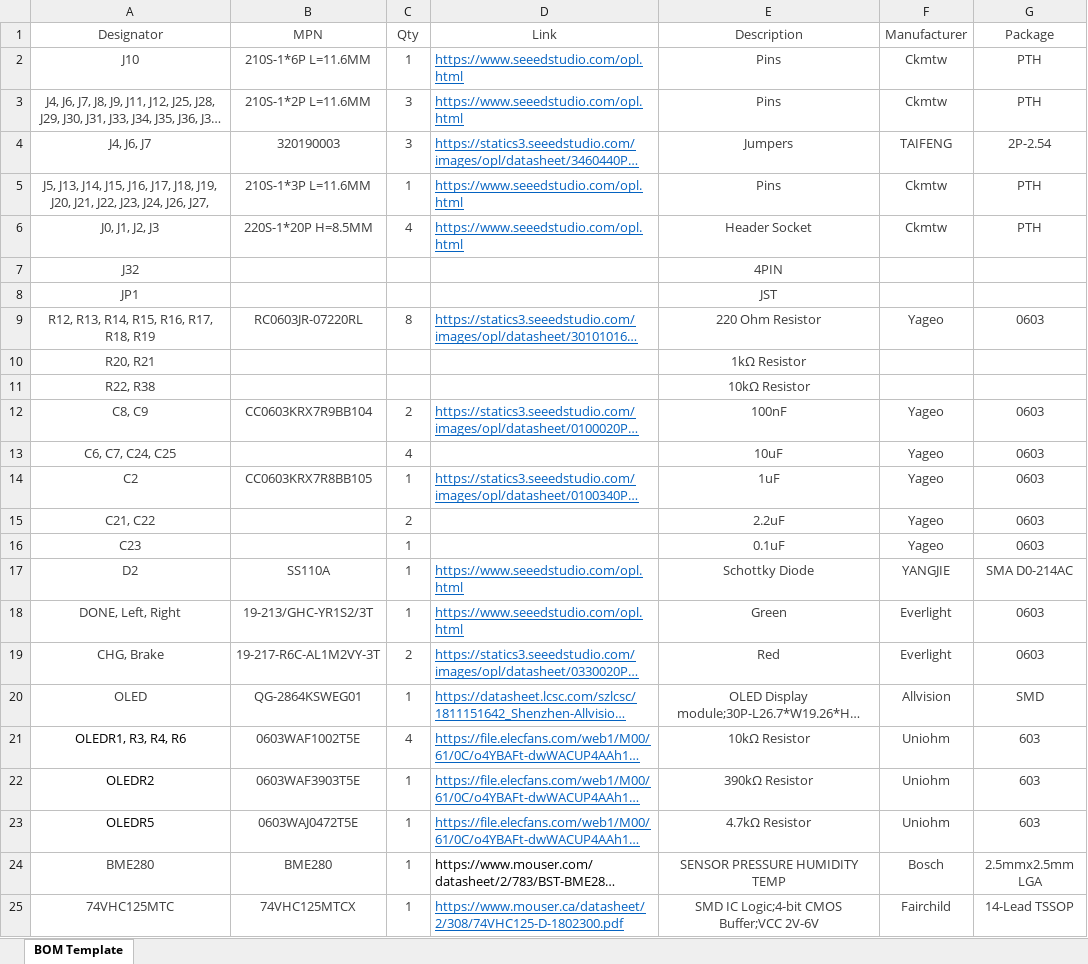
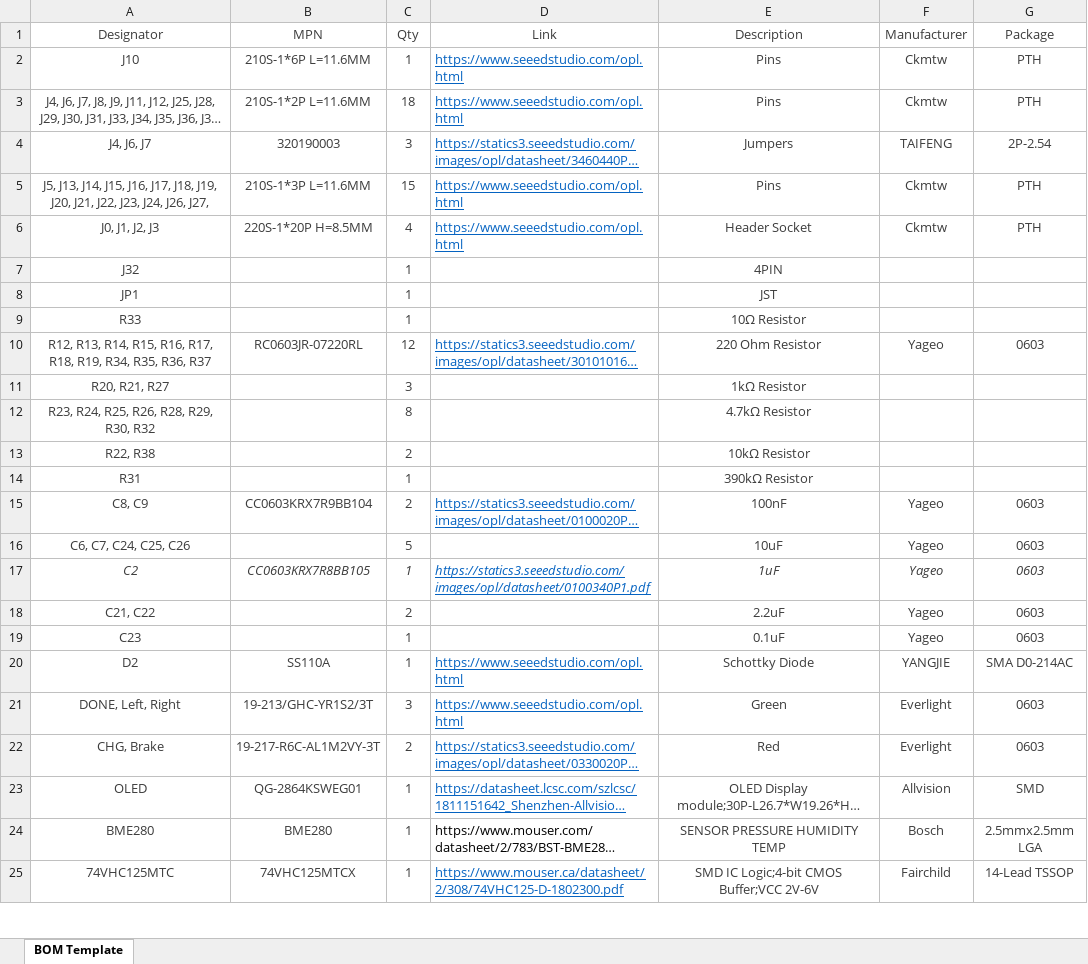
Before and after one commit to six0four/ceng317, an Excel workbook: 2020projects/CBA_2020_10_11.xlsx, sheet BOM Template, drawn as a sheet; only a part is shown; long unchanged cells end in …; values as stored, in another font and other column widths than the file's, no borders; removed rows and columns are numbered as before the commit, all else as after; the diff covers the shown part only; the diff names each change by its address in the sheet, - before the commit and + after, or states it on an @@ line.

Commit message:
Update CBA_2020_10_11.xlsx

```diff
--- a/2020projects/CBA_2020_10_11.xlsx (sheet BOM Template)
+++ b/2020projects/CBA_2020_10_11.xlsx (sheet BOM Template)
-C3 (Qty): 3
+C3 (Qty): 18
-C5 (Qty): 1
+C5 (Qty): 15
-C7:C8 (Qty): (empty)
+C7:C8 (Qty): 1
+row 9: R33 |  | 1 |  | 10Ω Resistor
-A10 (Designator): …R17, R18, R19
+A10 (Designator): …R17, R18, R19, R34, R35, R36, R37
-C10 (Qty): 8
+C10 (Qty): 12
-row 10: R20, R21 |  |  |  | 1kΩ Resistor
+row 11: R20, R21, R27 |  | 3 |  | 1kΩ Resistor
+row 12: R23, R24, R25, R26, R28, R29, R30, R32 |  | 8 |  | 4.7kΩ Resistor
-C13 (Qty): (empty)
+C13 (Qty): 2
+row 14: R31 |  | 1 |  | 390kΩ Resistor
-A16 (Designator): C6, C7, C24, C25
+A16 (Designator): C6, C7, C24, C25, C26
-C16 (Qty): 4
+C16 (Qty): 5
-A17:G17 italic: off
+A17:G17 italic: on
-C21 (Qty): 1
+C21 (Qty): 3
@@ row 21 moved to row 38: OLEDR1, R3, R4, R6 @@
@@ row 22 moved to row 39: OLEDR2 @@
@@ row 23 moved to row 40: OLEDR5 @@
```
Also changed, not shown: 2 added rows elsewhere in this sheet.
